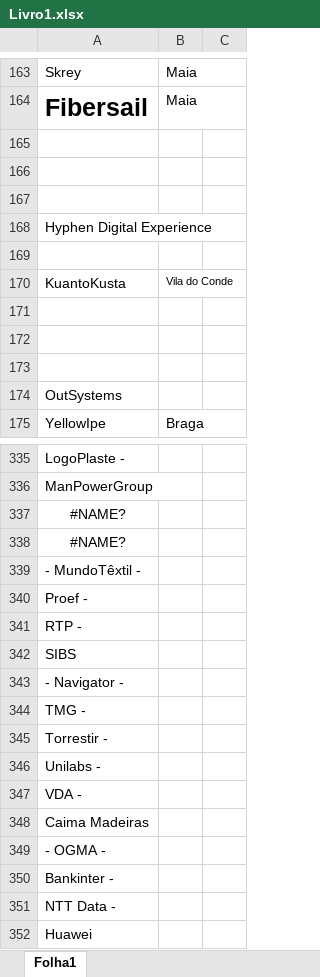
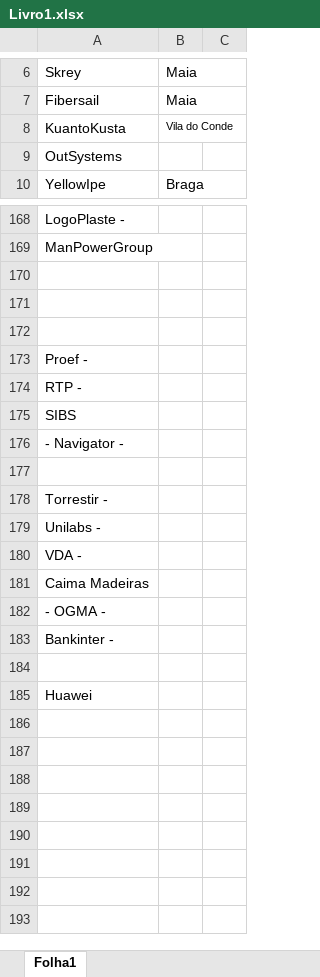
Before and after one commit to natanaoliveira06/CESAE_SoftDev, an Excel workbook: Livro1.xlsx, sheet Folha1, drawn as a sheet; only a part is shown, gaps mark what is left out; values as stored, in another font and other column widths than the file's, no borders; removed rows and columns are numbered as before the commit, all else as after; the diff covers the shown part only; the diff names each change by its address in the sheet, - before the commit and + after, or states it on an @@ line.

```diff
--- a/Livro1.xlsx (sheet Folha1)
+++ b/Livro1.xlsx (sheet Folha1)
-A7 bold: on
+A7 bold: off, text size: smaller
-row 165: (empty)
-row 166: (empty)
-row 167: (empty)
-row 168: Hyphen Digital Experience
-row 169: (empty)
-row 171: (empty)
-row 172: (empty)
-row 173: (empty)
-A170:A171: #NAME?
+A170:A171: (empty)
-A172: - MundoTêxtil -
+A172: (empty)
-A177: TMG -
+A177: (empty)
-A184: NTT Data -
+A184: (empty)
```
Also changed, not shown: 162 removed rows elsewhere in this sheet, 18 other files.
